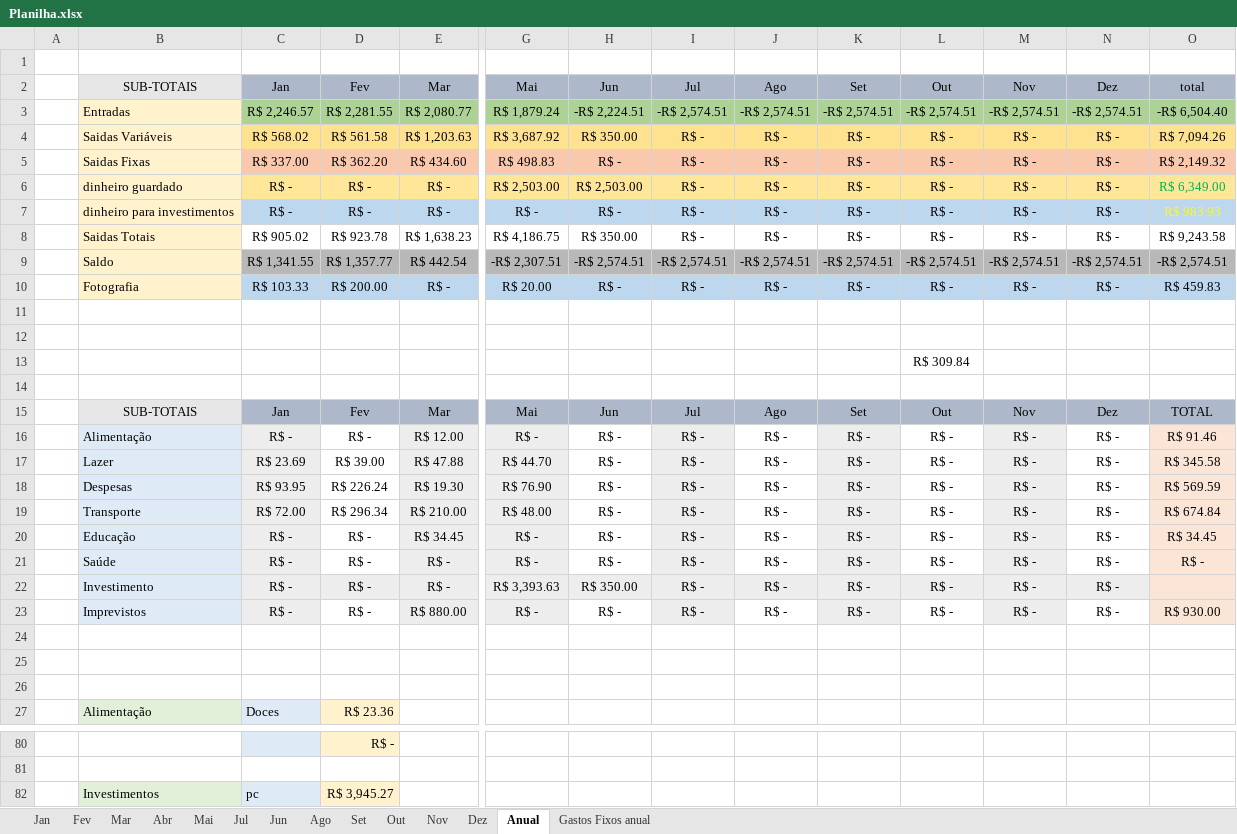
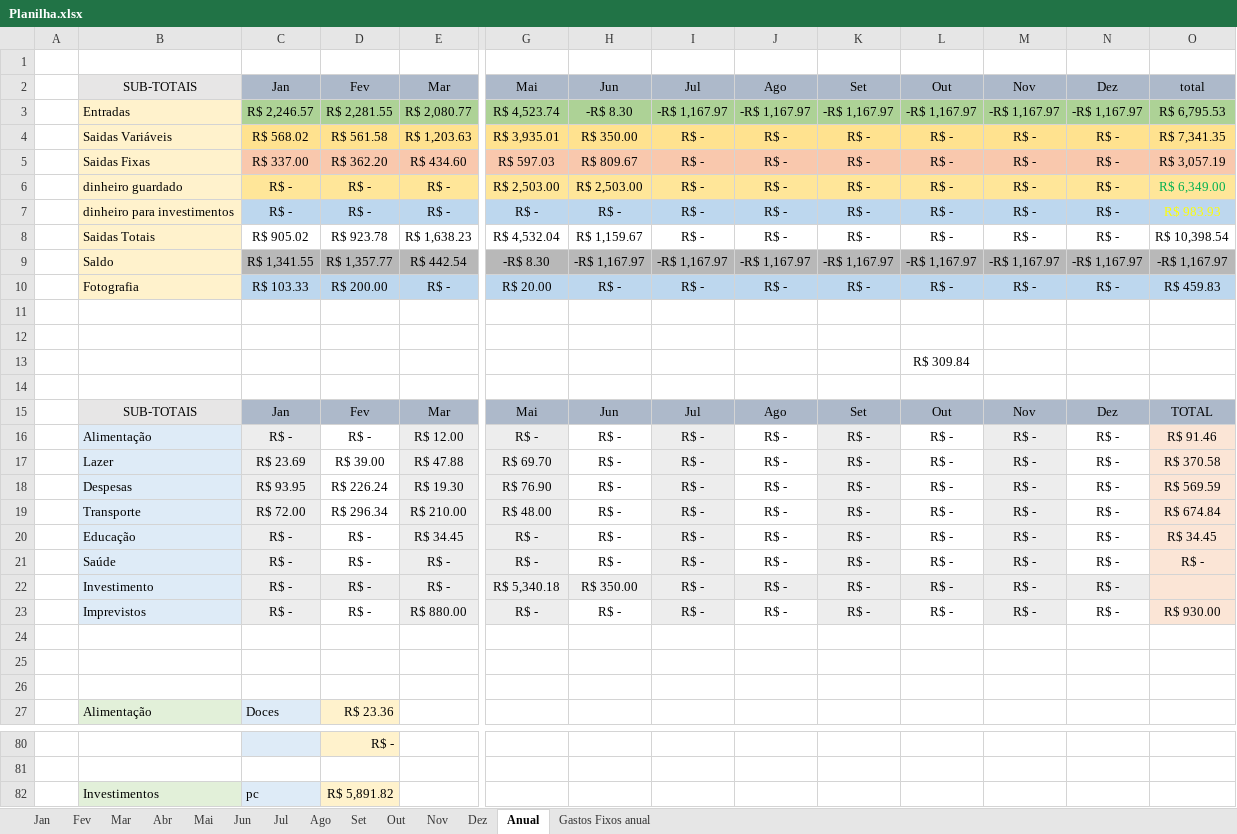
Before and after one commit to MiguelOliveira07/JavaScript, an Excel workbook: arquivos extras/Planilha.xlsx, sheet Anual, drawn as a sheet; only a part is shown, gaps mark what is left out; values as stored, in another font and other column widths than the file's, no borders; the diff covers the shown part only; the diff names each change by its address in the sheet, - before the commit and + after, or states it on an @@ line.

```diff
--- a/arquivos extras/Planilha.xlsx (sheet Anual)
+++ b/arquivos extras/Planilha.xlsx (sheet Anual)
@@ sheet tab order changed: Jan | Fev | Mar | Abr | Mai | Jun | Jul | Ago | Set | Out | Nov | Dez | Anual | Gastos Fixos anual @@
-G3: R$ 1,879.24
+G3: R$ 4,523.74
-H3: -R$ 2,224.51
+H3: -R$ 8.30
-I3: -R$ 2,574.51
+I3: -R$ 1,167.97
-J3: -R$ 2,574.51
+J3: -R$ 1,167.97
-K3: -R$ 2,574.51
+K3: -R$ 1,167.97
-L3: -R$ 2,574.51
+L3: -R$ 1,167.97
-M3: -R$ 2,574.51
+M3: -R$ 1,167.97
-N3: -R$ 2,574.51
+N3: -R$ 1,167.97
-O3: -R$ 6,504.40
+O3: R$ 6,795.53
-G4: R$ 3,687.92
+G4: R$ 3,935.01
-O4: R$ 7,094.26
+O4: R$ 7,341.35
-G5: R$ 498.83
+G5: R$ 597.03
-H5: R$ -
+H5: R$ 809.67
-O5: R$ 2,149.32
+O5: R$ 3,057.19
-G8: R$ 4,186.75
+G8: R$ 4,532.04
-H8: R$ 350.00
+H8: R$ 1,159.67
-O8: R$ 9,243.58
+O8: R$ 10,398.54
-G9: -R$ 2,307.51
+G9: -R$ 8.30
-H9: -R$ 2,574.51
+H9: -R$ 1,167.97
-I9: -R$ 2,574.51
+I9: -R$ 1,167.97
-J9: -R$ 2,574.51
+J9: -R$ 1,167.97
-K9: -R$ 2,574.51
+K9: -R$ 1,167.97
-L9: -R$ 2,574.51
+L9: -R$ 1,167.97
-M9: -R$ 2,574.51
+M9: -R$ 1,167.97
-N9: -R$ 2,574.51
+N9: -R$ 1,167.97
-O9: -R$ 2,574.51
+O9: -R$ 1,167.97
-G17: R$ 44.70
+G17: R$ 69.70
-O17: R$ 345.58
+O17: R$ 370.58
-G22: R$ 3,393.63
+G22: R$ 5,340.18
-D82: R$ 3,945.27
+D82: R$ 5,891.82
```
Also changed, not shown: 11 edited cells and cell formats elsewhere in this sheet, sheet Mai, sheet Jun, sheet Out, sheet Set, sheet Nov, sheet Jul, 6 more sheets, charts or pictures.
